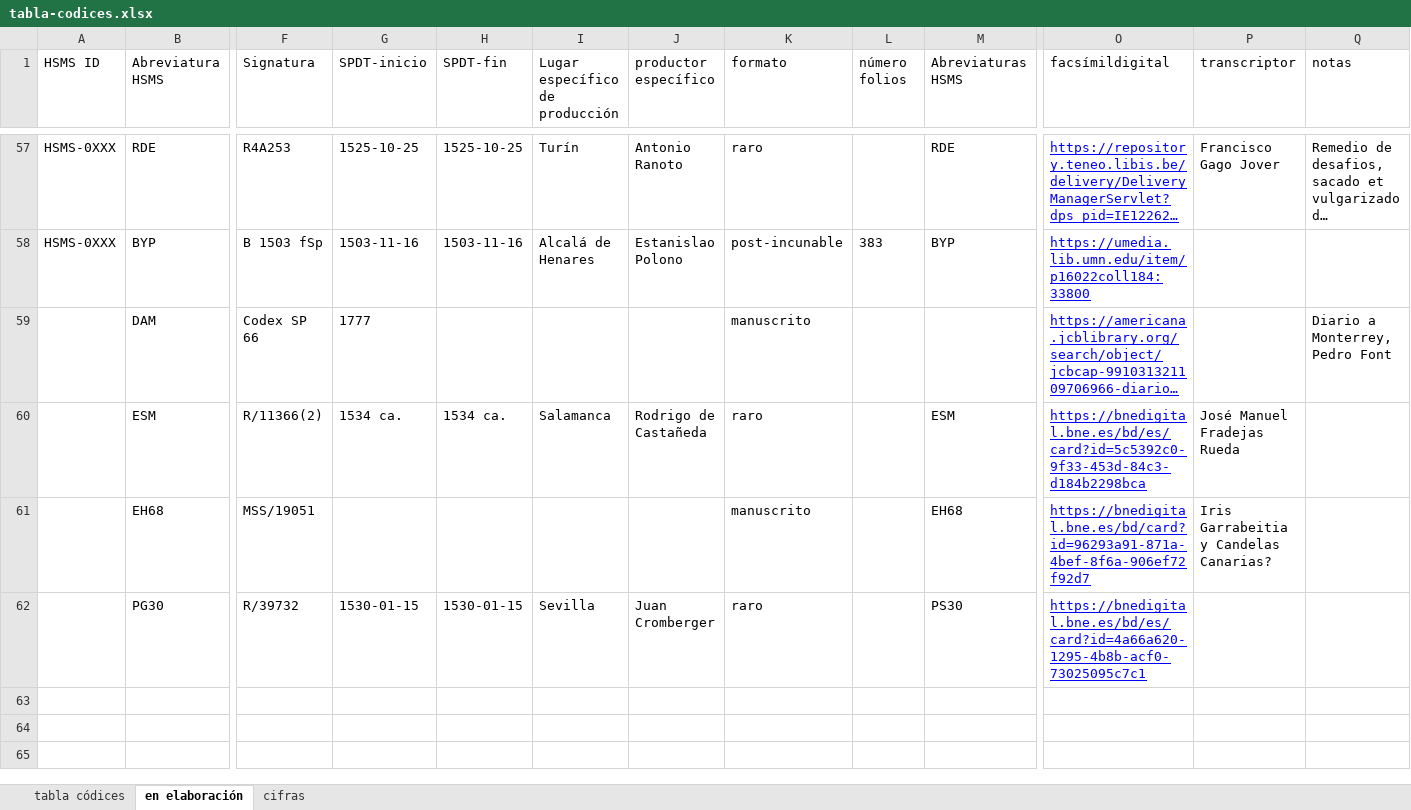
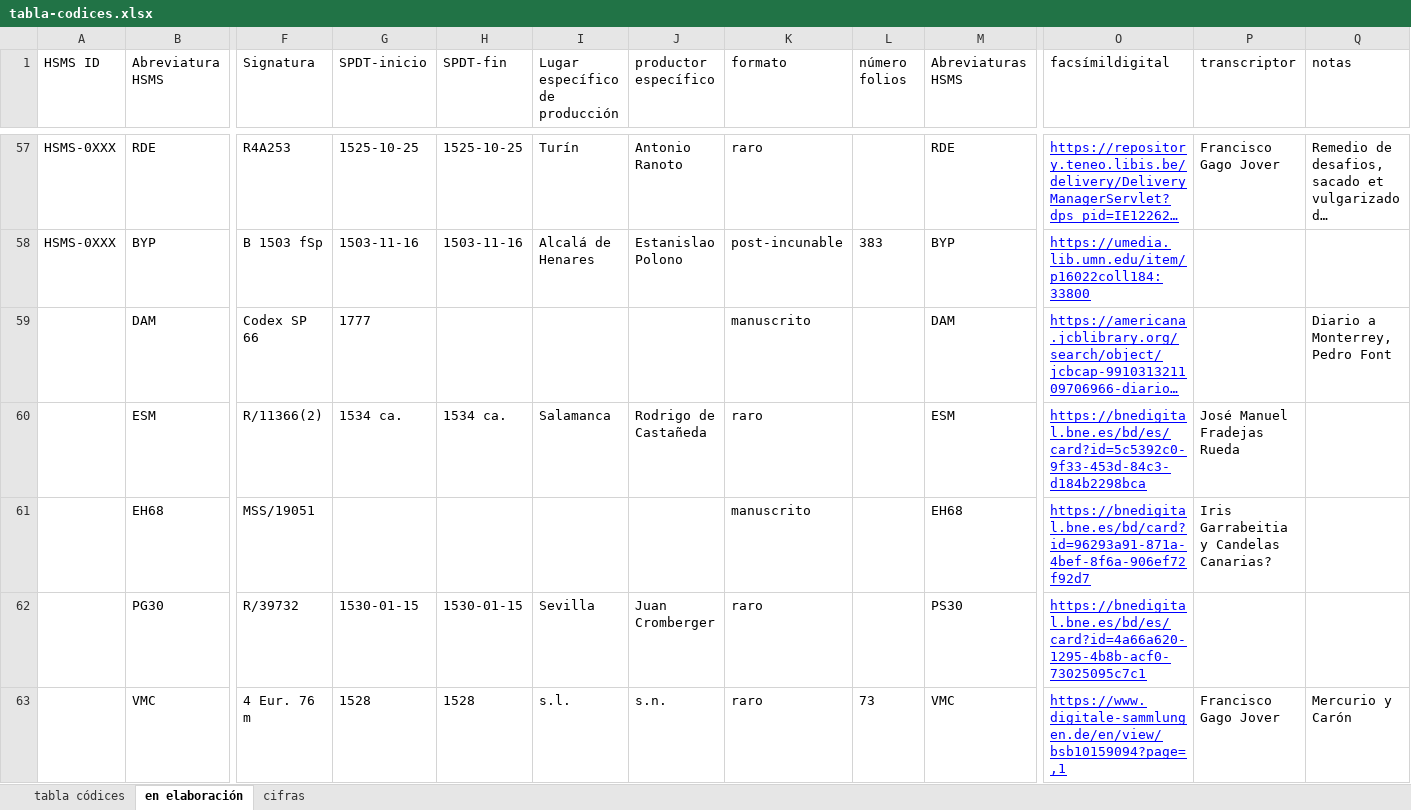
Before and after one commit to hispanicseminary/OSTA, an Excel workbook: tables/tabla-codices.xlsx, sheet en elaboración, drawn as a sheet; only a part is shown, gaps mark what is left out; long unchanged cells end in …; values as stored, in another font and other column widths than the file's, no borders; table styles not drawn; rows hold the shown columns only; the diff names each change by its address in the sheet, - before the commit and + after, or states it on an @@ line.

```diff
--- a/tables/tabla-codices.xlsx (sheet en elaboración)
+++ b/tables/tabla-codices.xlsx (sheet en elaboración)
-M59 (Abreviaturas HSMS): (empty)
+M59 (Abreviaturas HSMS): DAM
+row 63:  | VMC | 4 Eur. 76 m | 1528 | 1528 | s.l. | s.n. | raro | 73 | VMC | https://www.digitale-sammlungen.de/en/view/bsb10159094?page=,1 | Francisco Gago Jover | Mercurio y Carón
```
Also changed, not shown: sheet tabla códices, tables/tabla-obras.xlsx, 2 other files.
